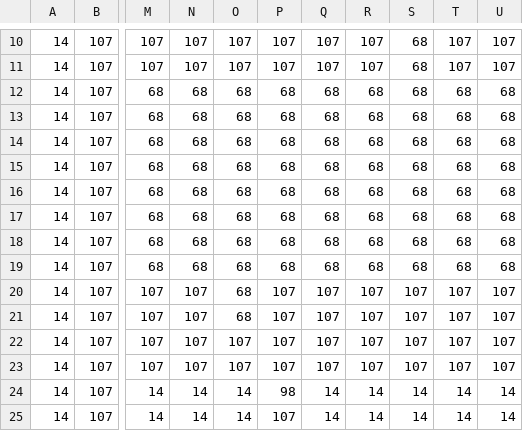
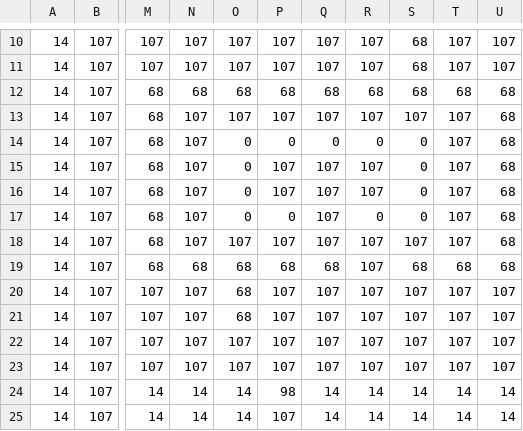
Before and after one commit to SherlockAlex/NoaEngine, a CSV file: NoaEngine/Assets/Wolf/Map/level.csv, drawn as a sheet; only a part is shown, gaps mark what is left out; the diff names each change by its address in the sheet, - before the commit and + after, or states it on an @@ line.

```diff
--- a/NoaEngine/Assets/Wolf/Map/level.csv
+++ b/NoaEngine/Assets/Wolf/Map/level.csv
-N13:N18: 68
+N13:N18: 107
-O13: 68
+O13: 107
-P13: 68
+P13: 107
-Q13: 68
+Q13: 107
-R13: 68
+R13: 107
-S13: 68
+S13: 107
-T13:T18: 68
+T13:T18: 107
-O14:O17: 68
+O14:O17: 0
-P14: 68
+P14: 0
-Q14: 68
+Q14: 0
-R14: 68
+R14: 0
-S14:S17: 68
+S14:S17: 0
-P15:P16: 68
+P15:P16: 107
-Q15:Q18: 68
+Q15:Q18: 107
-R15:R16: 68
+R15:R16: 107
-P17: 68
+P17: 0
-R17: 68
+R17: 0
-O18: 68
+O18: 107
-P18: 68
+P18: 107
-R18:R19: 68
+R18:R19: 107
-S18: 68
+S18: 107
```
Also changed, not shown: 29 other files.
